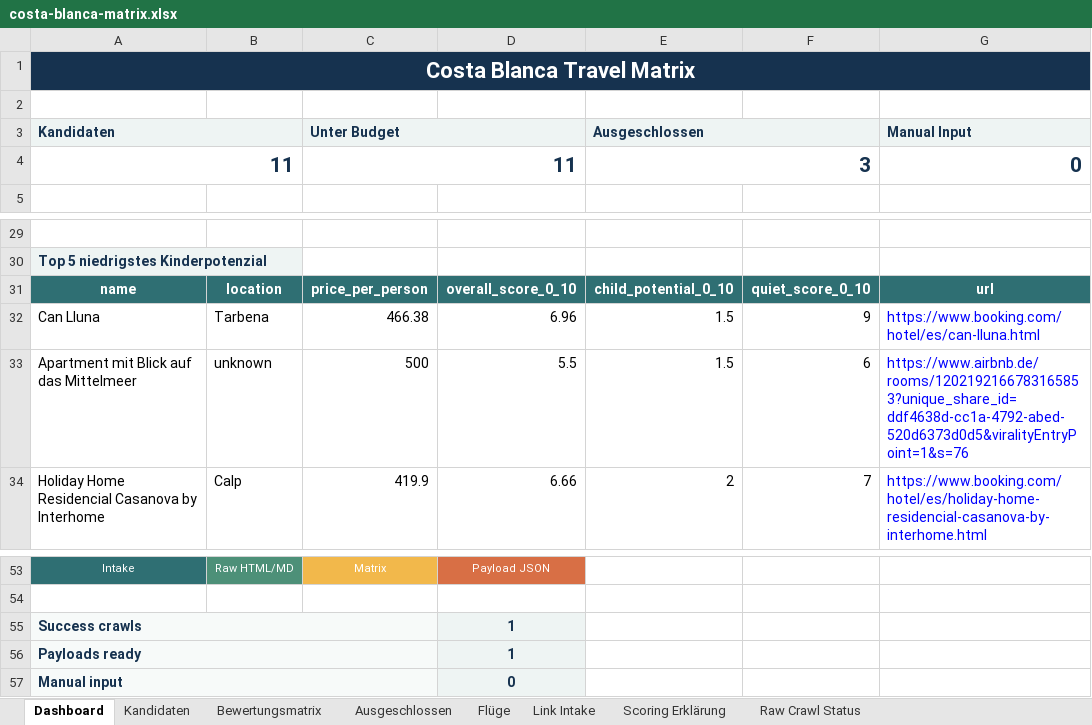
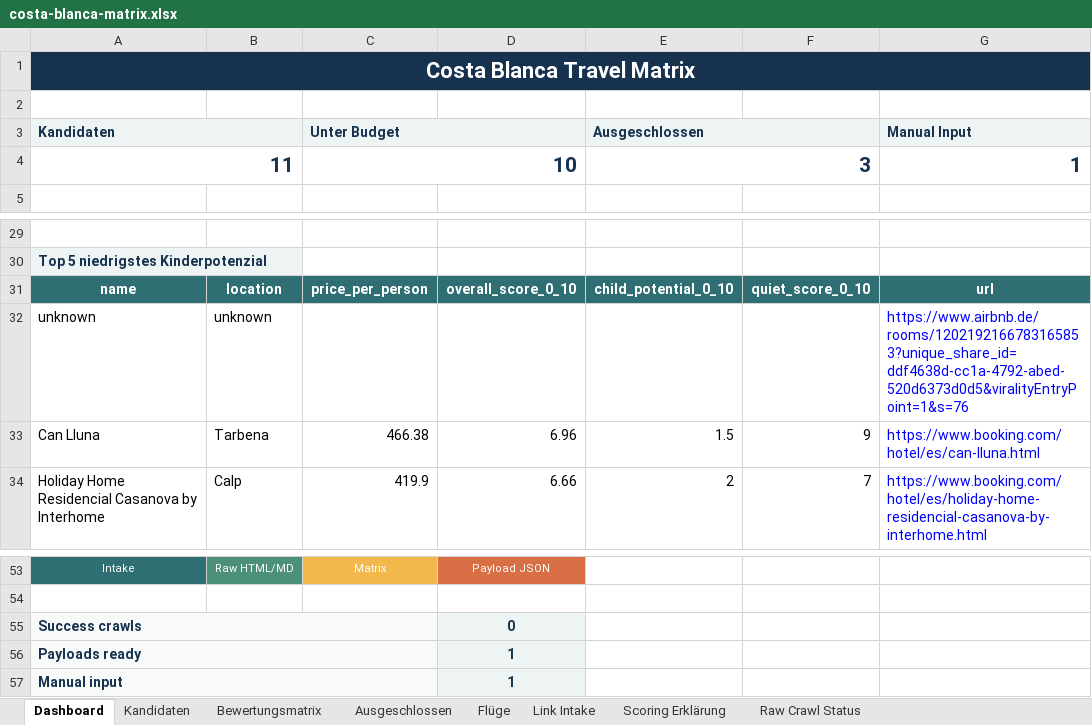
Before and after one commit to Matchekk/chatgpt_soll_mir_ein_urlaub_buchen, an Excel workbook: exports/costa-blanca-matrix.xlsx, sheet Dashboard, drawn as a sheet; only a part is shown, gaps mark what is left out; values as stored, in another font and other column widths than the file's, no borders; removed rows and columns are numbered as before the commit, all else as after; the diff names each change by its address in the sheet, - before the commit and + after, or states it on an @@ line.

```diff
--- a/exports/costa-blanca-matrix.xlsx (sheet Dashboard)
+++ b/exports/costa-blanca-matrix.xlsx (sheet Dashboard)
-C4: 11
+C4: 10
-G4: 0
+G4: 1
+row 32: unknown | unknown |  |  |  |  | https://www.airbnb.de/rooms/1202192166783165853?unique_share_id=ddf4638d-cc1a-4792-abed-520d6373d0d5&viralityEntryPoint=1&s=76
-row 33: Apartment mit Blick auf das Mittelmeer | unknown | 500 | 5.5 | 1.5 | 6 | https://www.airbnb.de/rooms/1202192166783165853?unique_share_id=ddf4638d-cc1a-4792-abed-520d6373d0d5&viralityEntryPoint=1&s=76
-D55: 1
+D55: 0
-D57: 0
+D57: 1
```
Also changed, not shown: sheet Kandidaten, sheet Bewertungsmatrix, sheet Raw Crawl Status, sheet Link Intake, 7 other files.
